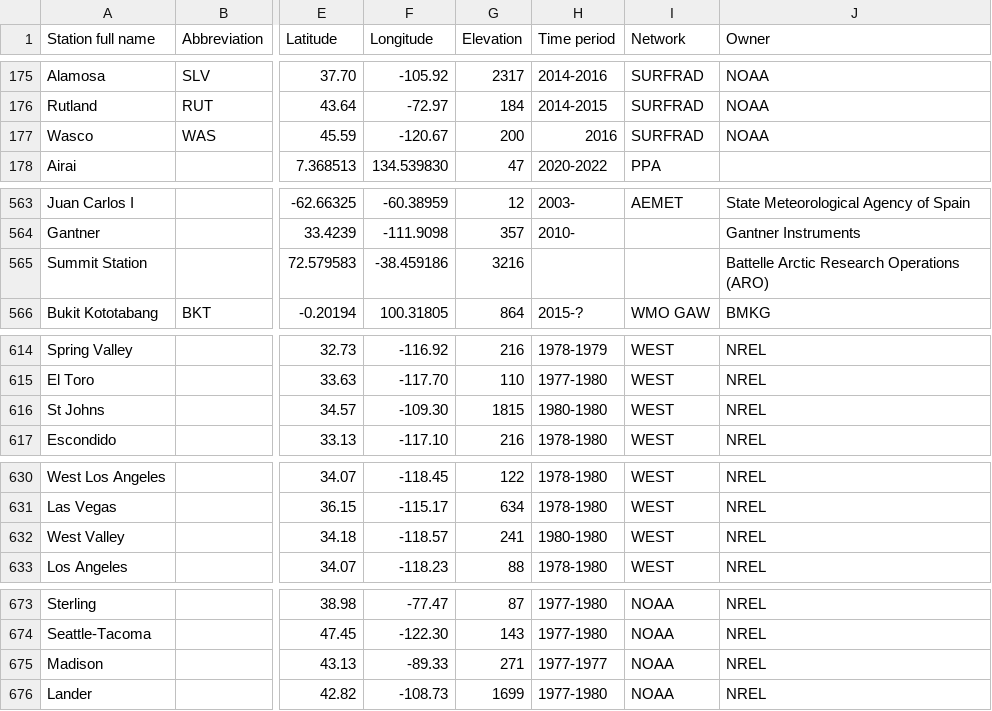
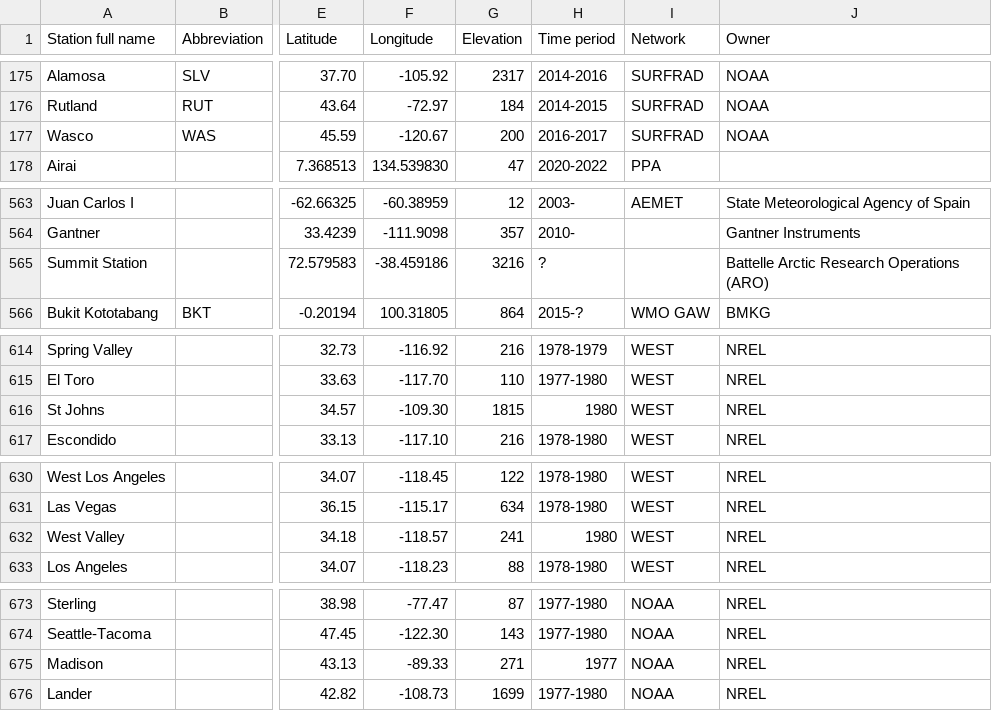
Before and after one commit to AssessingSolar/solarstations, a CSV file: solarstations.csv, drawn as a sheet; only a part is shown, gaps mark what is left out; the diff covers the shown part only; the diff names each change by its address in the sheet, - before the commit and + after, or states it on an @@ line.

Commit message:
Update time periods (#209)
* Updated time periods

* Updated time periods

* Update solarstations.csv

Co-authored-by: Adam R. Jensen <39184289+AdamRJensen@users.noreply.github.com>

* Time period corrections

---------

Co-authored-by: Adam R. Jensen <39184289+AdamRJensen@users.noreply.github.com>

```diff
--- a/solarstations.csv
+++ b/solarstations.csv
-H177 (Time period): 2016
+H177 (Time period): 2016-2017
-H565 (Time period): (empty)
+H565 (Time period): ?
-H616 (Time period): 1980-1980
+H616 (Time period): 1980
-H632 (Time period): 1980-1980
+H632 (Time period): 1980
-H675 (Time period): 1977-1977
+H675 (Time period): 1977
```
Also changed, not shown: 12 edited cells elsewhere in this file.
